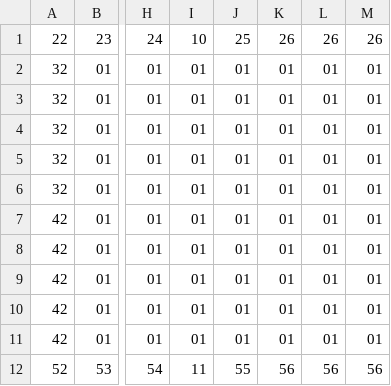
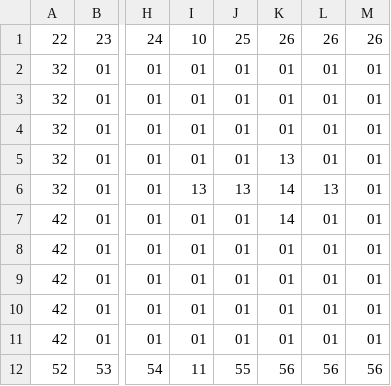
Before and after one commit to jah2488/delve, a CSV file: assets/data/empty.csv, drawn as a sheet; only a part is shown, gaps mark what is left out; the diff names each change by its address in the sheet, - before the commit and + after, or states it on an @@ line.

```diff
--- a/assets/data/empty.csv
+++ b/assets/data/empty.csv
-K5: 01
+K5: 13
-I6: 01
+I6: 13
-J6: 01
+J6: 13
-K6:K7: 01
+K6:K7: 14
-L6: 01
+L6: 13
```
Also changed, not shown: assets/data/barricade.csv, assets/data/hallway.csv, 49 other files.
